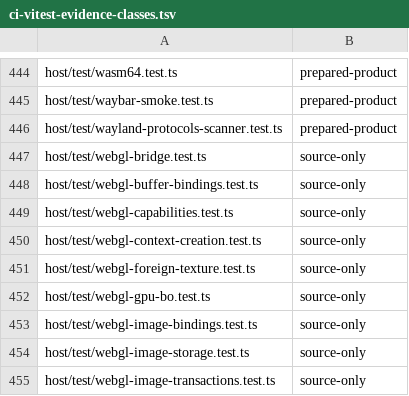
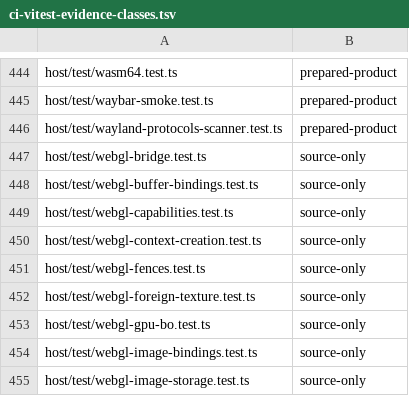
Before and after one commit to Automattic/kandelo, a TSV file: scripts/ci-vitest-evidence-classes.tsv, drawn as a sheet; only a part is shown, gaps mark what is left out; the shorter side is filled out with more unchanged rows.

Commit message:
Host: Retain native fences through context and handle retirement
EGL sync support needs fence lifetime independent of the current context
and public handle. Add private native candidates, irreversible token
publication and retained waiter leases before wiring the C entry points.
Reserve cleanup before allocation and retain rejected deletion through
native repair. Keep tokens unique across logical context recreation.

Capture selected peer errors before fd/process/forwarded cleanup,
including native contexts retained only by creatorless fences.
Persistent records contain native/scalar ownership and private flags,
never guest memory or binding callbacks. ABI 54 and operation table 16
are unchanged.

Validation: all 605 graphics source cases pass, including 23 fence
cases. Real Chromium, Firefox and WebKit retain red pixels/completion
after creator destruction and delete once after the final waiter
releases. Node/browser builds and declarations pass; all 596 registry
files agree. Raw tsc still fails with the same 44 diagnostic heads as
the prior source.

The five public EGL sync APIs, display/query authority, timeouts and
server-wait ordering remain open. Normal guest products, full CTS,
compositor, browser-memory and POSIX gates remain deferred.

```diff
--- a/scripts/ci-vitest-evidence-classes.tsv
+++ b/scripts/ci-vitest-evidence-classes.tsv
@@ -450,2 +450,3 @@ host/test/webgl-capabilities.test.ts	source-only
 host/test/webgl-context-creation.test.ts	source-only
+host/test/webgl-fences.test.ts	source-only
 host/test/webgl-foreign-texture.test.ts	source-only
```
Also changed, not shown: 9 other files.
